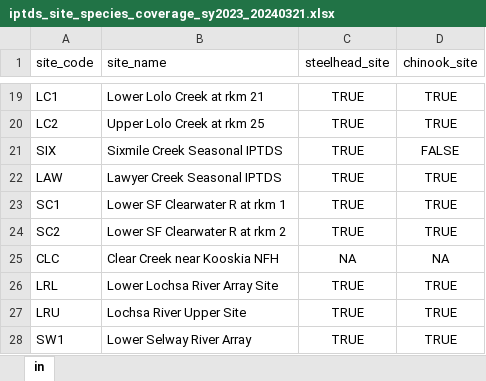
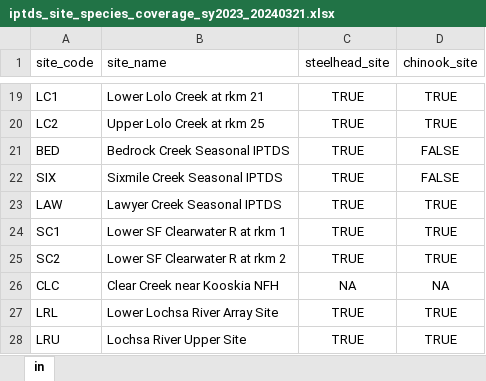
Before and after one commit to NPTfisheries/SnakeR_IPTDS, an Excel workbook: data/derived_data/iptds_site_species_coverage_sy2023_20240321.xlsx, sheet in, drawn as a sheet; only a part is shown, gaps mark what is left out; the shorter side is filled out with more unchanged rows; values as stored, in another font and other column widths than the file's, no borders; the diff names each change by its address in the sheet, - before the commit and + after, or states it on an @@ line.

```diff
--- a/data/derived_data/iptds_site_species_coverage_sy2023_20240321.xlsx (sheet in)
+++ b/data/derived_data/iptds_site_species_coverage_sy2023_20240321.xlsx (sheet in)
+row 21: BED | Bedrock Creek Seasonal IPTDS | TRUE | FALSE
```
Also changed, not shown: docs/Snake River IPTDS Prioritization 20230814.xlsx, 4 other files.
